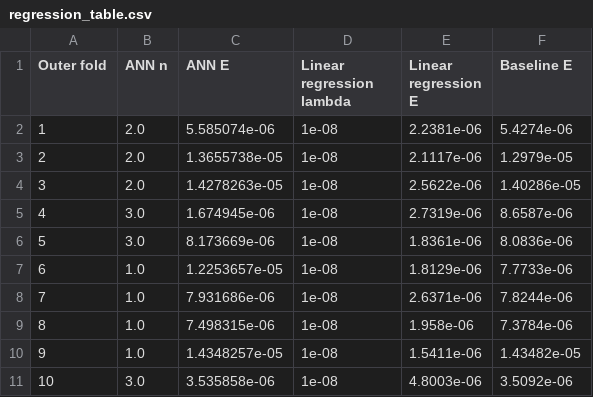
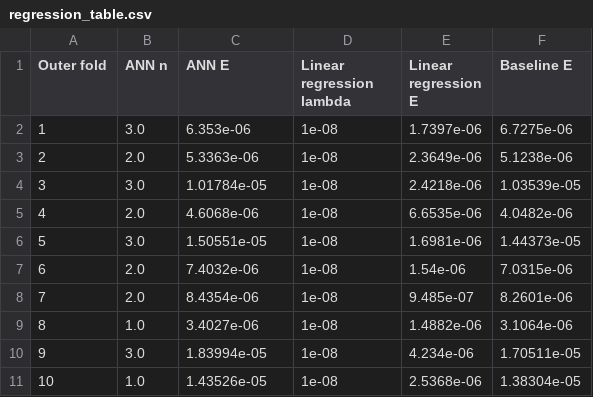
Before and after one commit to spralja/dtu02450-E2025-project-fun, a CSV file: regression_table.csv, drawn as a sheet.

Commit message:
new file:   Project_2_regression_comparisson.py 	modified:   regression_table.csv

```diff
--- a/regression_table.csv
+++ b/regression_table.csv
@@ -1,11 +1,11 @@
 Outer fold,ANN n,ANN E,Linear regression lambda,Linear regression E,Baseline E
-1,2.0,5.585074e-06,1e-08,2.2381e-06,5.4274e-06
-2,2.0,1.3655738e-05,1e-08,2.1117e-06,1.2979e-05
-3,2.0,1.4278263e-05,1e-08,2.5622e-06,1.40286e-05
-4,3.0,1.674945e-06,1e-08,2.7319e-06,8.6587e-06
-5,3.0,8.173669e-06,1e-08,1.8361e-06,8.0836e-06
-6,1.0,1.2253657e-05,1e-08,1.8129e-06,7.7733e-06
-7,1.0,7.931686e-06,1e-08,2.6371e-06,7.8244e-06
-8,1.0,7.498315e-06,1e-08,1.958e-06,7.3784e-06
-9,1.0,1.4348257e-05,1e-08,1.5411e-06,1.43482e-05
-10,3.0,3.535858e-06,1e-08,4.8003e-06,3.5092e-06
+1,3.0,6.353e-06,1e-08,1.7397e-06,6.7275e-06
+2,2.0,5.3363e-06,1e-08,2.3649e-06,5.1238e-06
+3,3.0,1.01784e-05,1e-08,2.4218e-06,1.03539e-05
+4,2.0,4.6068e-06,1e-08,6.6535e-06,4.0482e-06
+5,3.0,1.50551e-05,1e-08,1.6981e-06,1.44373e-05
+6,2.0,7.4032e-06,1e-08,1.54e-06,7.0315e-06
+7,2.0,8.4354e-06,1e-08,9.485e-07,8.2601e-06
+8,1.0,3.4027e-06,1e-08,1.4882e-06,3.1064e-06
+9,3.0,1.83994e-05,1e-08,4.234e-06,1.70511e-05
+10,1.0,1.43526e-05,1e-08,2.5368e-06,1.38304e-05
```
Also changed, not shown: 1 other file.
